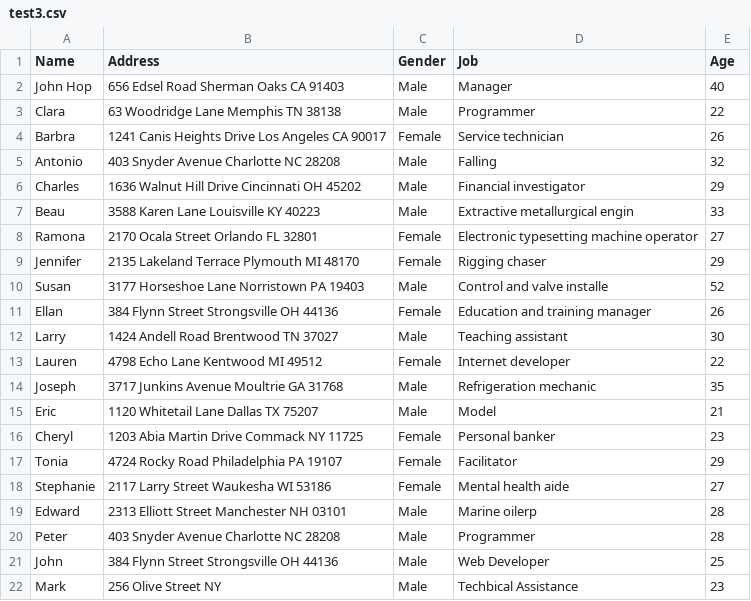
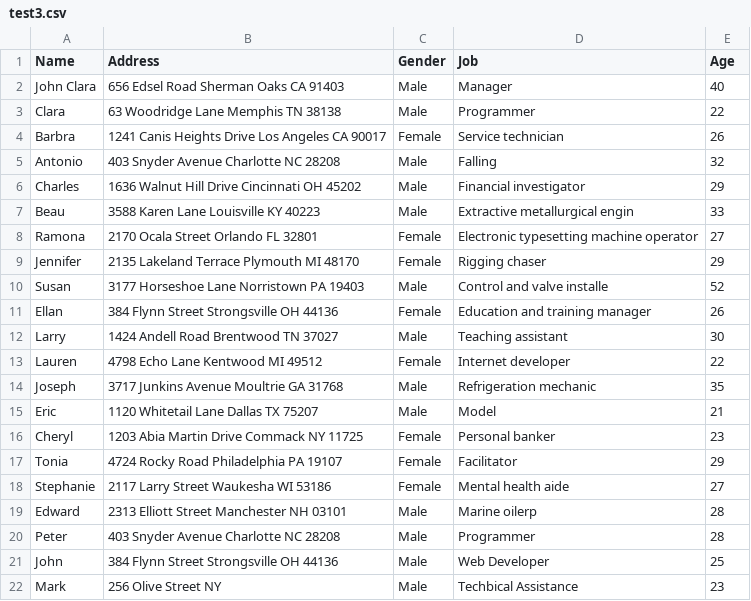
Before and after one commit to danielrugutt02/booklibrary, a CSV file: thomas/test3.csv, drawn as a sheet.

```diff
--- a/thomas/test3.csv
+++ b/thomas/test3.csv
@@ -1,3 +1,3 @@
 Name,Address,Gender,Job,Age
-John Hop,656 Edsel Road Sherman Oaks CA 91403,Male,Manager,40
+John Clara,656 Edsel Road Sherman Oaks CA 91403,Male,Manager,40
 Clara,63 Woodridge Lane Memphis TN 38138,Male,Programmer,22
```
Also changed, not shown: 8 other files.
